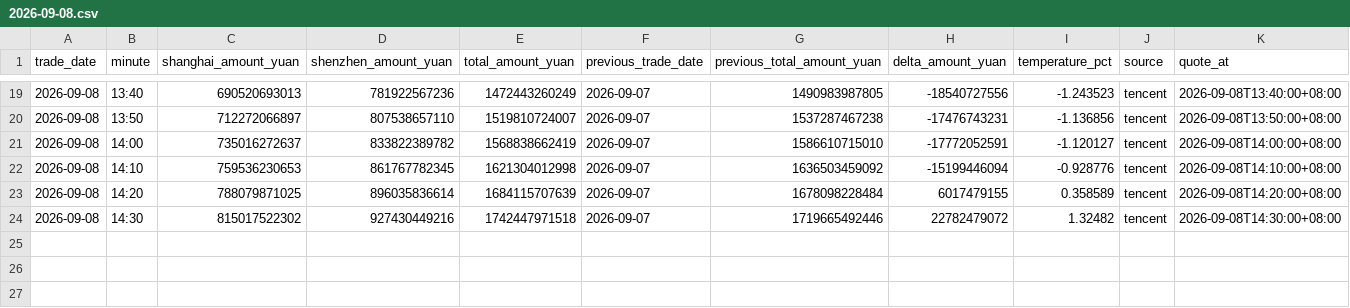
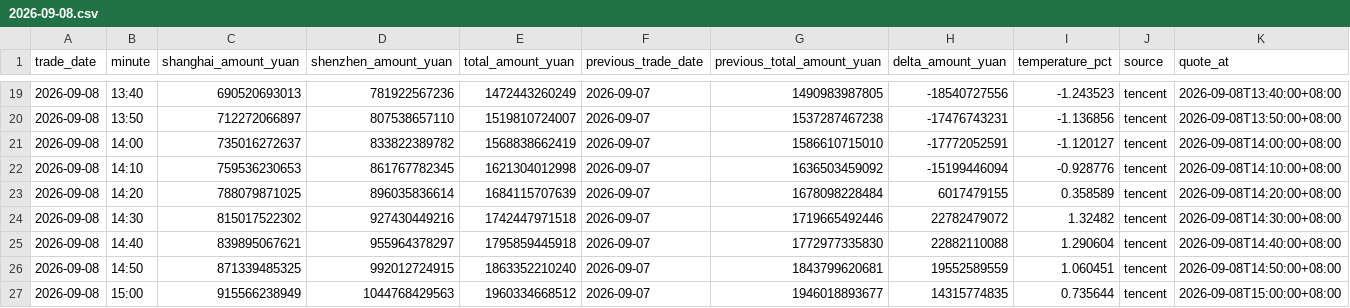
Before and after one commit to huyuyua/myfirstproject, a CSV file: docs/history/2026/2026-09-08.csv, drawn as a sheet; only a part is shown, gaps mark what is left out; the diff names each change by its address in the sheet, - before the commit and + after, or states it on an @@ line.

```diff
--- a/docs/history/2026/2026-09-08.csv
+++ b/docs/history/2026/2026-09-08.csv
+row 25: 2026-09-08 | 14:40 | 839895067621 | 955964378297 | 1795859445918 | 2026-09-07 | 1772977335830 | 22882110088 | 1.290604 | tencent | 2026-09-08T14:40:00+08:00
+row 26: 2026-09-08 | 14:50 | 871339485325 | 992012724915 | 1863352210240 | 2026-09-07 | 1843799620681 | 19552589559 | 1.060451 | tencent | 2026-09-08T14:50:00+08:00
+row 27: 2026-09-08 | 15:00 | 915566238949 | 1044768429563 | 1960334668512 | 2026-09-07 | 1946018893677 | 14315774835 | 0.735644 | tencent | 2026-09-08T15:00:00+08:00
```
Also changed, not shown: 4 other files.
